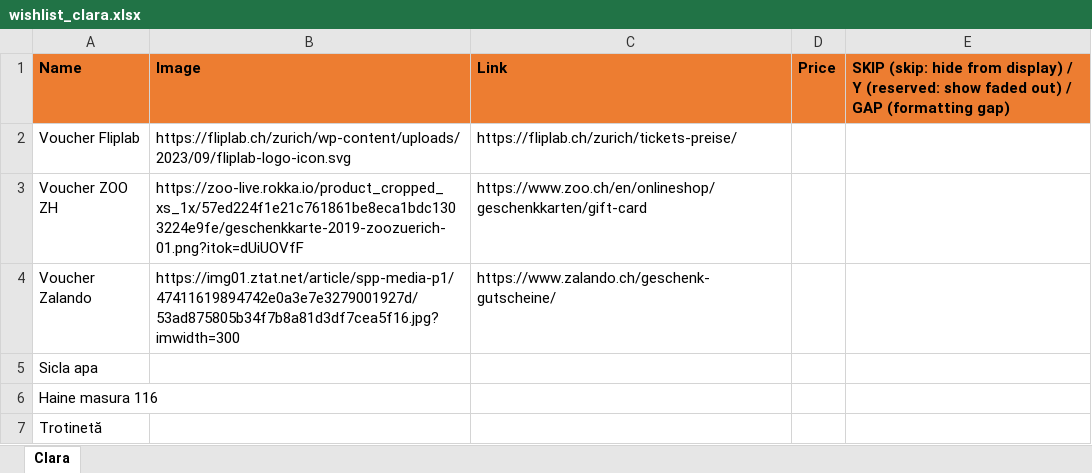
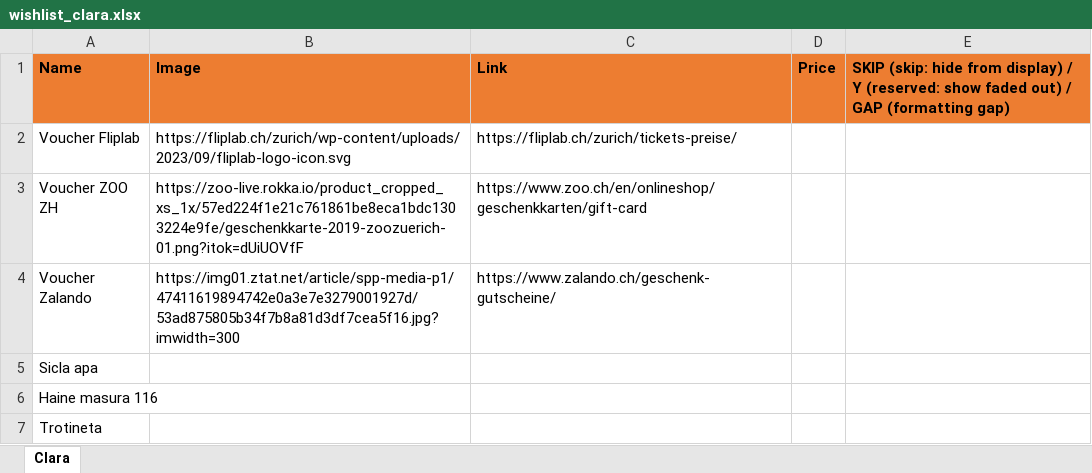
Before and after one commit to vallici/clarawishlist, an Excel workbook: wishlist_clara.xlsx, sheet Clara, drawn as a sheet; values as stored, in another font and other column widths than the file's, no borders; the diff names each change by its address in the sheet, - before the commit and + after, or states it on an @@ line.

```diff
--- a/wishlist_clara.xlsx (sheet Clara)
+++ b/wishlist_clara.xlsx (sheet Clara)
-A7 (Name): Trotinetă
+A7 (Name): Trotineta
```
Also changed, not shown: 1 other file.
